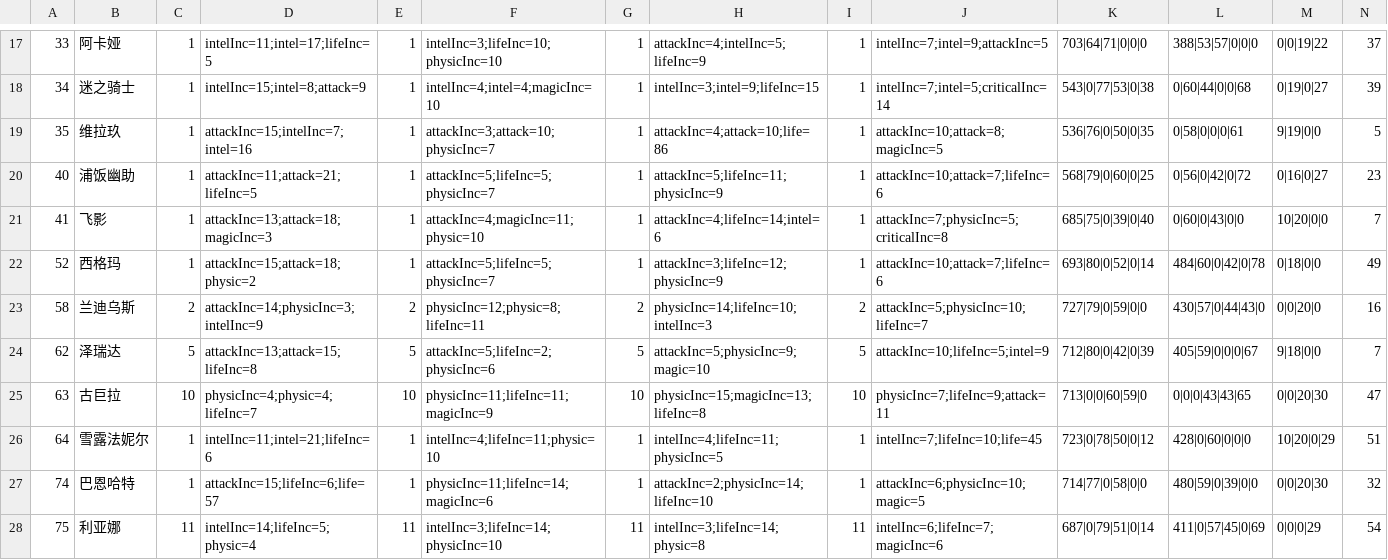
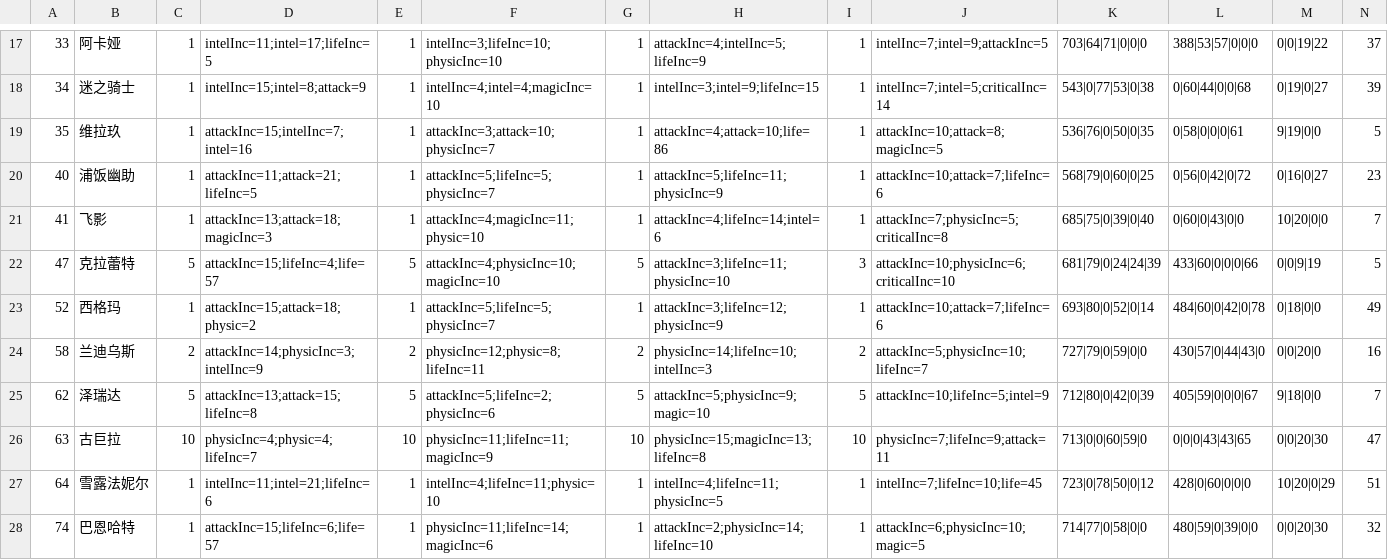
Before and after one commit to jassen75/sora, a CSV file: src/main/resources/static/fight/fm.csv, drawn as a sheet; only a part is shown, gaps mark what is left out; the shorter side is filled out with more unchanged rows; rows hold the shown columns only; the diff names each change by its address in the sheet, - before the commit and + after, or states it on an @@ line.

```diff
--- a/src/main/resources/static/fight/fm.csv
+++ b/src/main/resources/static/fight/fm.csv
+row 22: 47 | 克拉蕾特 | 5 | attackInc=15;lifeInc=4;life=57 | 5 | attackInc=4;physicInc=10;magicInc=10 | 5 | attackInc=3;lifeInc=11;physicInc=10 | 3 | attackInc=10;physicInc=6;criticalInc=10 | 681|79|0|24|24|39 | 433|60|0|0|0|66 | 0|0|9|19 | 5
```
Also changed, not shown: 5 other files.
